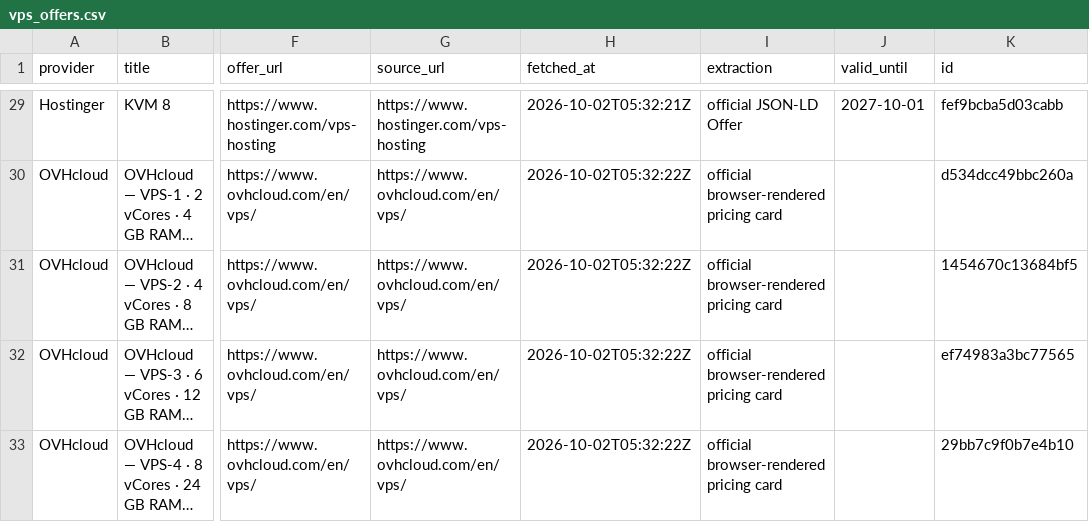
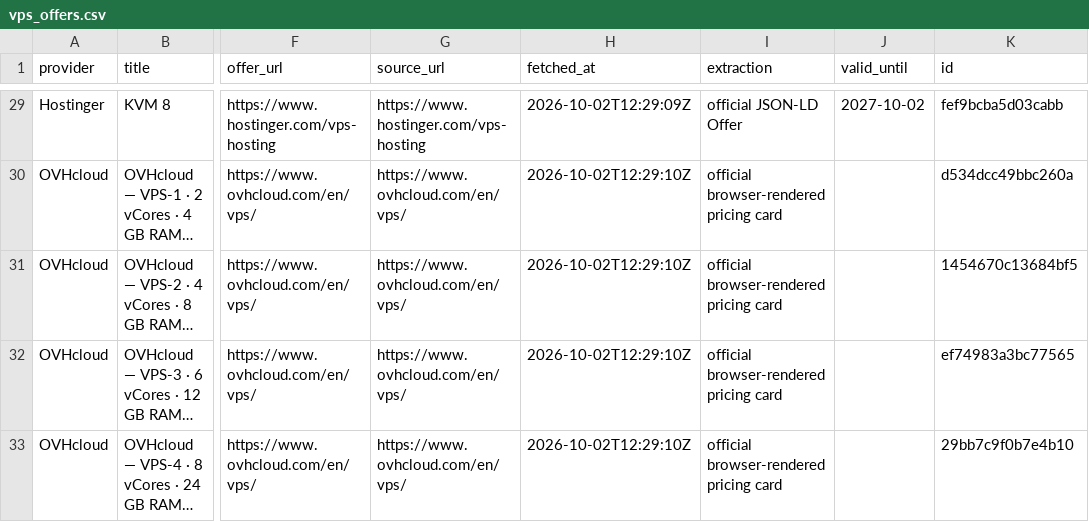
Before and after one commit to vance52/hostdealshub-vps-data, a CSV file: data/vps_offers.csv, drawn as a sheet; only a part is shown, gaps mark what is left out; long unchanged cells end in …; the diff covers the shown part only; the diff names each change by its address in the sheet, - before the commit and + after, or states it on an @@ line.

```diff
--- a/data/vps_offers.csv
+++ b/data/vps_offers.csv
-H29 (fetched_at): 2026-10-02T05:32:21Z
+H29 (fetched_at): 2026-10-02T12:29:09Z
-J29 (valid_until): 2027-10-01
+J29 (valid_until): 2027-10-02
-H30:H33 (fetched_at): 2026-10-02T05:32:22Z
+H30:H33 (fetched_at): 2026-10-02T12:29:10Z
```
Also changed, not shown: 30 edited cells elsewhere in this file, 2 other files.
